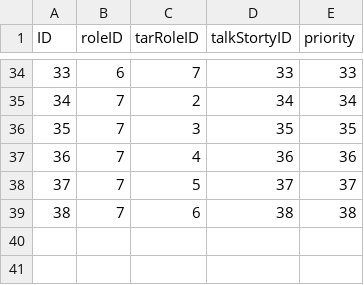
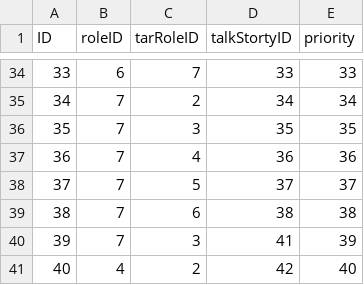
Before and after one commit to fuzhoustone/csd, a CSV file: chineserpg/Assets/Resources/Items/talkRoleInfo.csv, drawn as a sheet; only a part is shown, gaps mark what is left out.

```diff
--- a/chineserpg/Assets/Resources/Items/talkRoleInfo.csv
+++ b/chineserpg/Assets/Resources/Items/talkRoleInfo.csv
@@ -39 +39,3 @@ ID,roleID,tarRoleID,talkStortyID,priority
 38,7,6,38,38
+39,7,3,41,39
+40,4,2,42,40
```
Also changed, not shown: chineserpg/Assets/Resources/Items/talkStory.csv, 5 other files.
